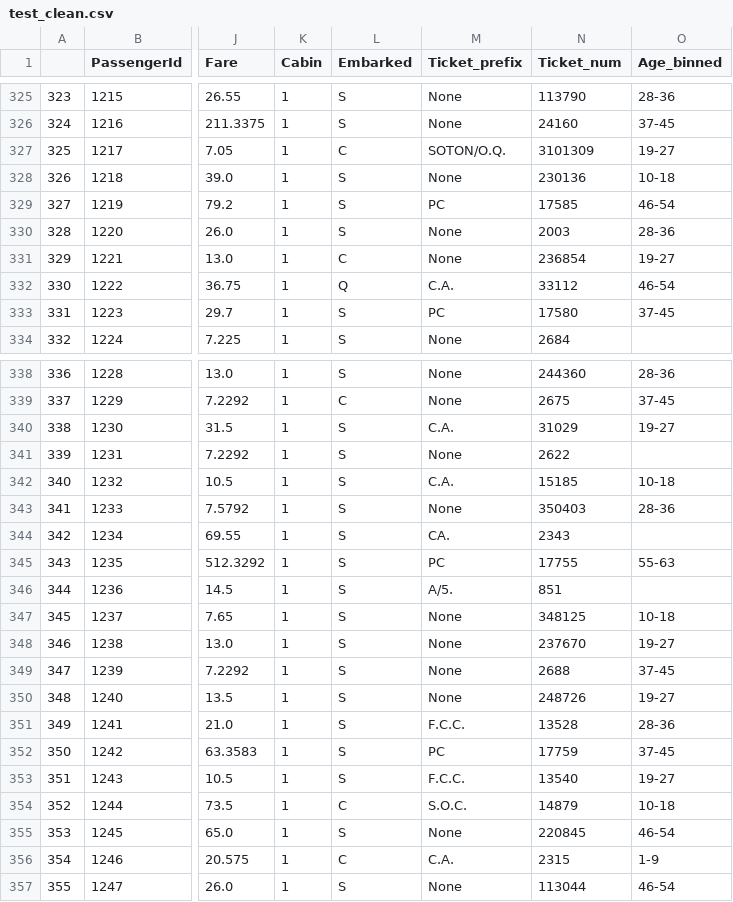
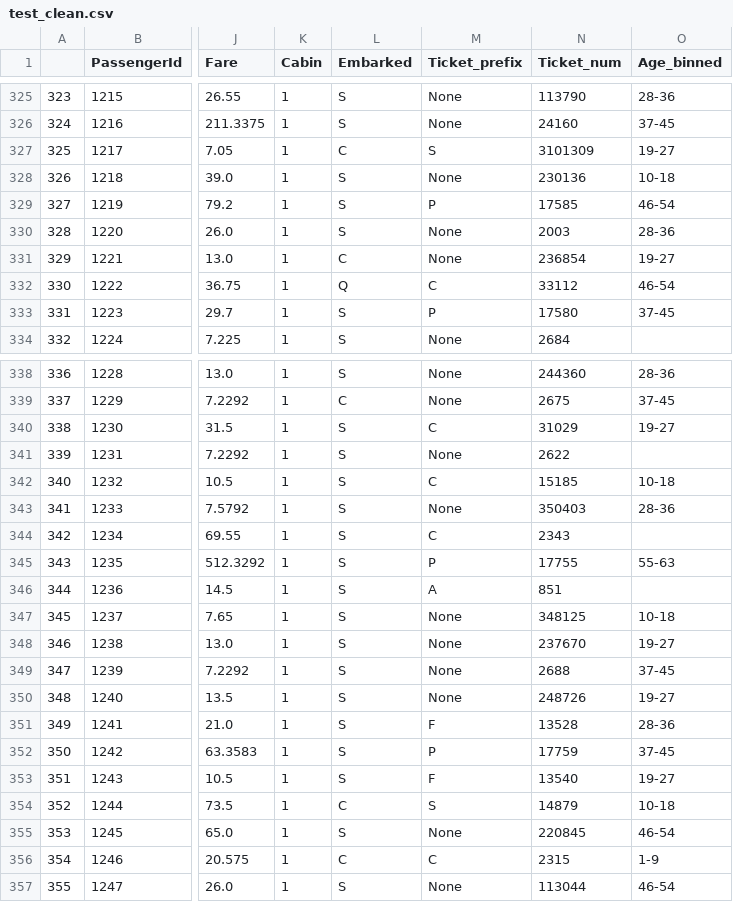
Before and after one commit to samlakhmani/Kaggle-Titanic-Machin-Learning-Practice, a CSV file: test_clean.csv, drawn as a sheet; only a part is shown, gaps mark what is left out; the diff covers the shown part only; the diff names each change by its address in the sheet, - before the commit and + after, or states it on an @@ line.

```diff
--- a/test_clean.csv
+++ b/test_clean.csv
-M327 (Ticket_prefix): SOTON/O.Q.
+M327 (Ticket_prefix): S
-M329 (Ticket_prefix): PC
+M329 (Ticket_prefix): P
-M332 (Ticket_prefix): C.A.
+M332 (Ticket_prefix): C
-M333 (Ticket_prefix): PC
+M333 (Ticket_prefix): P
-M340 (Ticket_prefix): C.A.
+M340 (Ticket_prefix): C
-M342 (Ticket_prefix): C.A.
+M342 (Ticket_prefix): C
-M344 (Ticket_prefix): CA.
+M344 (Ticket_prefix): C
-M345 (Ticket_prefix): PC
+M345 (Ticket_prefix): P
-M346 (Ticket_prefix): A/5.
+M346 (Ticket_prefix): A
-M351 (Ticket_prefix): F.C.C.
+M351 (Ticket_prefix): F
-M352 (Ticket_prefix): PC
+M352 (Ticket_prefix): P
-M353 (Ticket_prefix): F.C.C.
+M353 (Ticket_prefix): F
-M354 (Ticket_prefix): S.O.C.
+M354 (Ticket_prefix): S
-M356 (Ticket_prefix): C.A.
+M356 (Ticket_prefix): C
```
Also changed, not shown: 105 edited cells elsewhere in this file, train_clean.csv, 3 other files.
